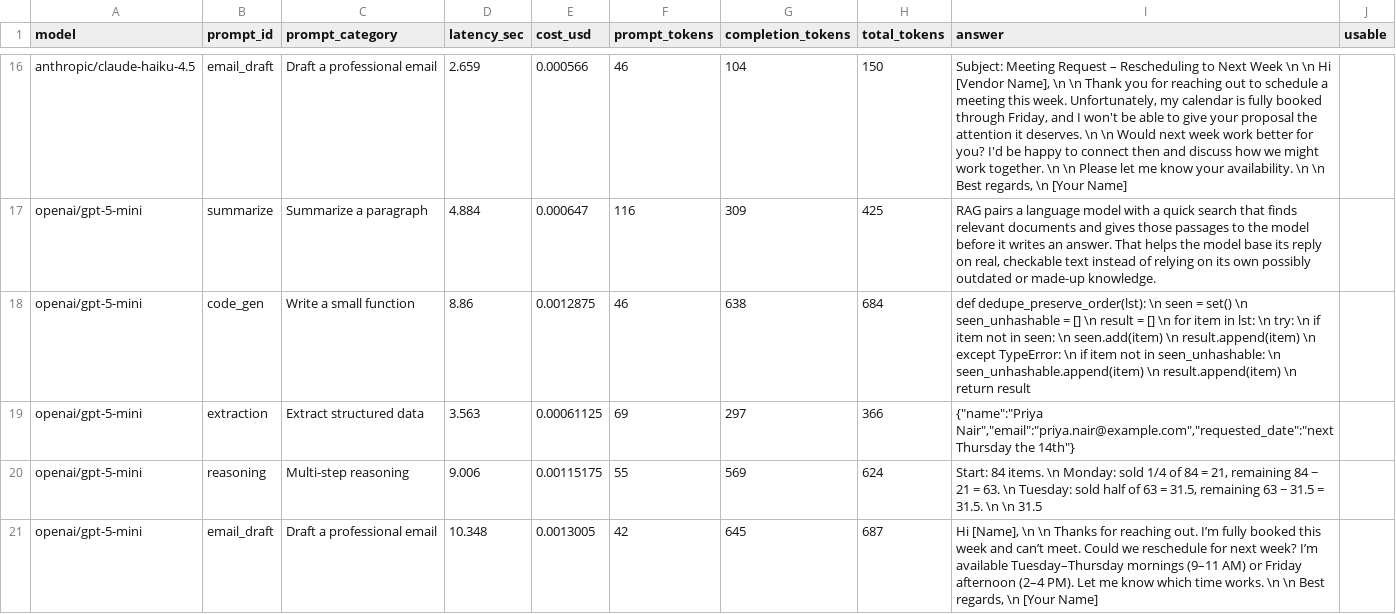
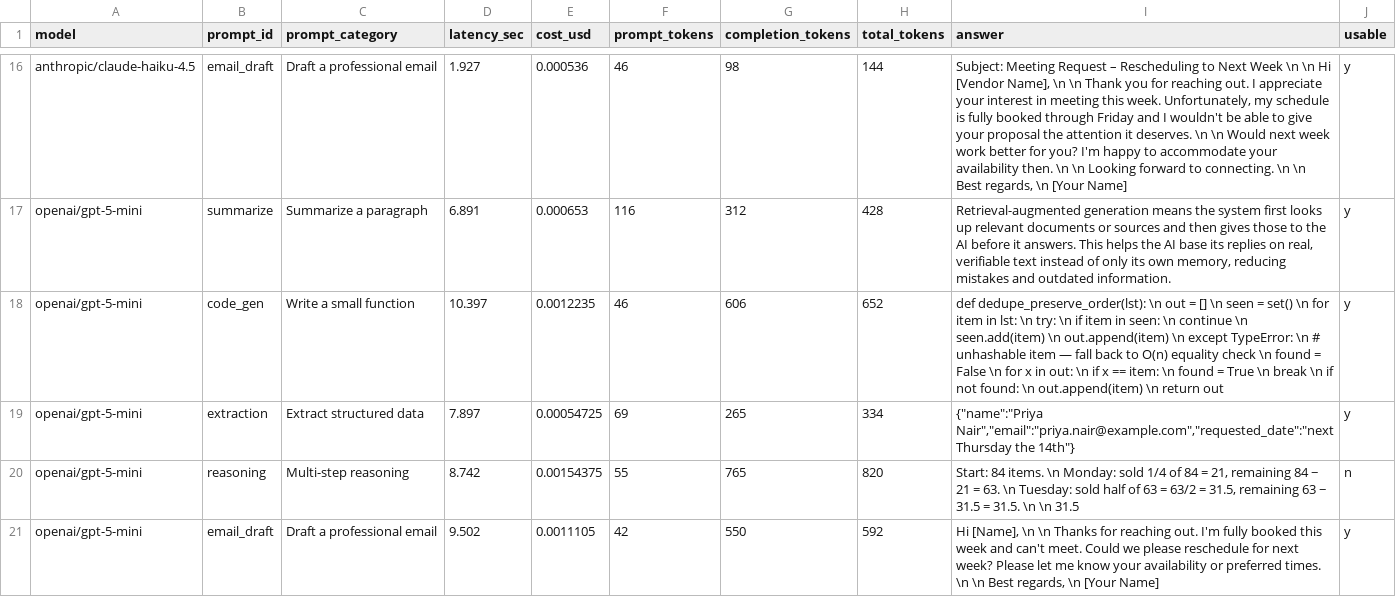
Before and after one commit to hema454/PROJECT, a CSV file: week2/model_bakeoff/results_openrouter.csv, drawn as a sheet; only a part is shown, gaps mark what is left out; the diff covers the shown part only; the diff names each change by its address in the sheet, - before the commit and + after, or states it on an @@ line.

Commit message:
week2

```diff
--- a/week2/model_bakeoff/results_openrouter.csv
+++ b/week2/model_bakeoff/results_openrouter.csv
-D16 (latency_sec): 2.659
+D16 (latency_sec): 1.927
-E16 (cost_usd): 0.000566
+E16 (cost_usd): 0.000536
-G16 (completion_tokens): 104
+G16 (completion_tokens): 98
-H16 (total_tokens): 150
+H16 (total_tokens): 144
-I16 (answer): …for reaching out to schedule a meeting this week. Unfortunately, my calendar is fully booked through Friday, and I won't be able to give your proposal the attention it deserves. \n \n Would next week work better for you? I'd be happy to connect then and discuss how we might work together. \n \n Please let me know your availability. \n \n…
+I16 (answer): …for reaching out. I appreciate your interest in meeting this week. Unfortunately, my schedule is fully booked through Friday and I wouldn't be able to give your proposal the attention it deserves. \n \n Would next week work better for you? I'm happy to accommodate your availability then. \n \n Looking forward to connecting. \n \n…
-J16:J19 (usable): (empty)
+J16:J19 (usable): y
-D17 (latency_sec): 4.884
+D17 (latency_sec): 6.891
-E17 (cost_usd): 0.000647
+E17 (cost_usd): 0.000653
-G17 (completion_tokens): 309
+G17 (completion_tokens): 312
-H17 (total_tokens): 425
+H17 (total_tokens): 428
-I17 (answer): RAG pairs a language model with a quick search that finds relevant documents and gives those passages to the model before it writes an answer. That helps the model base its reply on real, checkable text instead of relying on its own possibly outdated or made-up knowledge.
+I17 (answer): Retrieval-augmented generation means the system first looks up relevant documents or sources and then gives those to the AI before it answers. This helps the AI base its replies on real, verifiable text instead of only its own memory, reducing mistakes and outdated information.
-D18 (latency_sec): 8.86
+D18 (latency_sec): 10.397
-E18 (cost_usd): 0.0012875
+E18 (cost_usd): 0.0012235
-G18 (completion_tokens): 638
+G18 (completion_tokens): 606
-H18 (total_tokens): 684
+H18 (total_tokens): 652
-I18 (answer): …dedupe_preserve_order(lst): \n seen = set() \n seen_unhashable = [] \n result = [] \n for item in lst: \n try: \n if item not in seen: \n seen.add(item) \n result.append(item) \n except TypeError: \n if item not in seen_unhashable: \n seen_unhashable.append(item) \n result.append(item) \n return result
+I18 (answer): …dedupe_preserve_order(lst): \n out = [] \n seen = set() \n for item in lst: \n try: \n if item in seen: \n continue \n seen.add(item) \n out.append(item) \n except TypeError: \n # unhashable item — fall back to O(n) equality check \n found = False \n for x in out: \n if x == item: \n found = True \n break \n if not found: \n out.append(item) \n return out
-D19 (latency_sec): 3.563
+D19 (latency_sec): 7.897
-E19 (cost_usd): 0.00061125
+E19 (cost_usd): 0.00054725
-G19 (completion_tokens): 297
+G19 (completion_tokens): 265
-H19 (total_tokens): 366
+H19 (total_tokens): 334
-D20 (latency_sec): 9.006
+D20 (latency_sec): 8.742
-E20 (cost_usd): 0.00115175
+E20 (cost_usd): 0.00154375
-G20 (completion_tokens): 569
+G20 (completion_tokens): 765
-H20 (total_tokens): 624
+H20 (total_tokens): 820
-I20 (answer): …63 = 31.5, remaining…
+I20 (answer): …63 = 63/2 = 31.5, remaining…
-J20 (usable): (empty)
+J20 (usable): n
-D21 (latency_sec): 10.348
+D21 (latency_sec): 9.502
-E21 (cost_usd): 0.0013005
+E21 (cost_usd): 0.0011105
-G21 (completion_tokens): 645
+G21 (completion_tokens): 550
-H21 (total_tokens): 687
+H21 (total_tokens): 592
-I21 (answer): …reaching out. I’m fully booked this week and can’t meet. Could we reschedule for next week? I’m available Tuesday–Thursday mornings (9–11 AM) or Friday afternoon (2–4 PM). Let me know which time works. \n \n…
+I21 (answer): …reaching out. I'm fully booked this week and can't meet. Could we please reschedule for next week? Please let me know your availability or preferred times. \n \n…
-J21 (usable): (empty)
+J21 (usable): y
```
Also changed, not shown: 72 edited cells elsewhere in this file, week2/model_bakeoff/results_ollama.csv, 10 other files.
